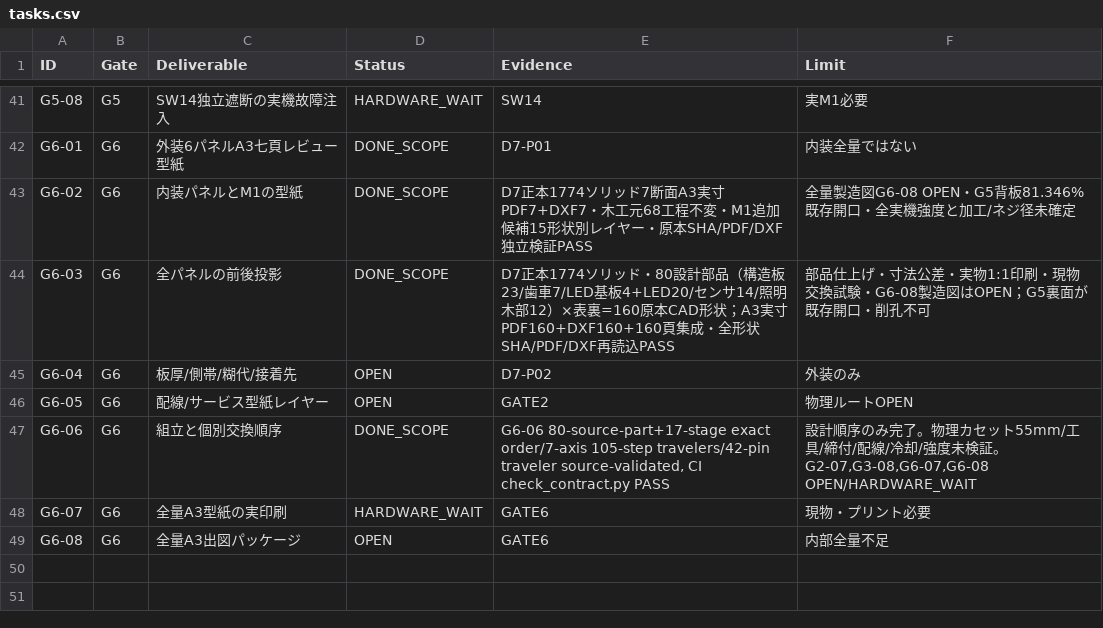
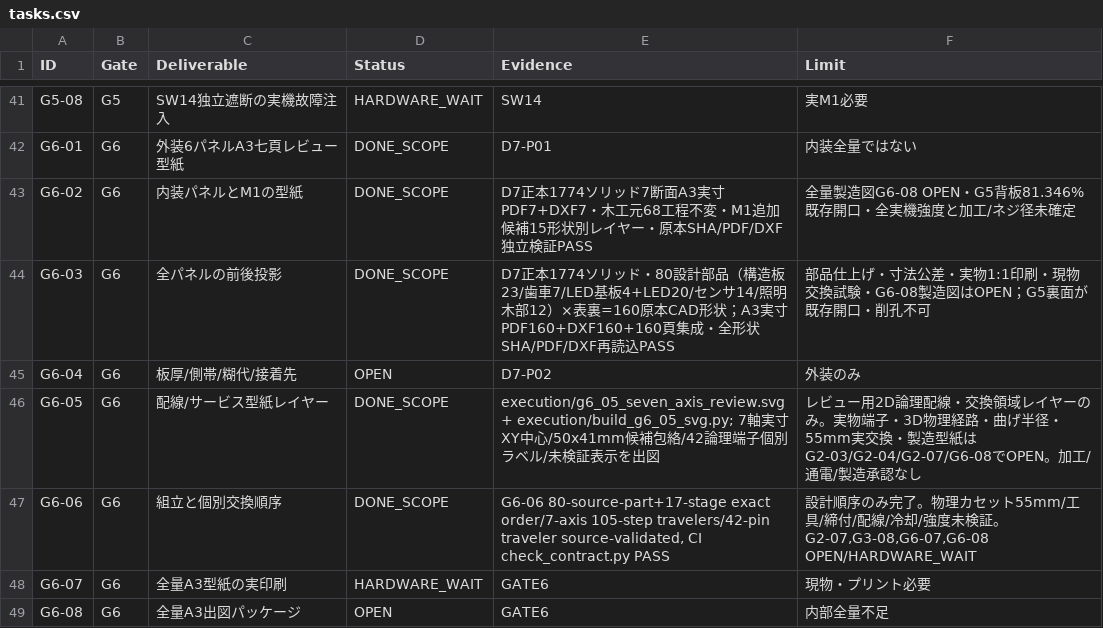
Before and after one commit to motomasa-honda/DialCanvas-SAS, a CSV file: execution/tasks.csv, drawn as a sheet; only a part is shown, gaps mark what is left out.

Commit message:
Close G6-05 review-only 2D wiring/service overlay milestone (21/48; physical routing HOLD)

```diff
--- a/execution/tasks.csv
+++ b/execution/tasks.csv
@@ -45,3 +45,3 @@ ID,Gate,Deliverable,Status,Evidence,Limit
 "G6-04","G6","板厚/側帯/糊代/接着先","OPEN","D7-P02","外装のみ"
-"G6-05","G6","配線/サービス型紙レイヤー","OPEN","GATE2","物理ルートOPEN"
+"G6-05","G6","配線/サービス型紙レイヤー","DONE_SCOPE","execution/g6_05_seven_axis_review.svg + execution/build_g6_05_svg.py; 7軸実寸XY中心/50x41mm候補包絡/42論理端子個別ラベル/未検証表示を出図","レビュー用2D論理配線・交換領域レイヤーのみ。実物端子・3D物理経路・曲げ半径・55mm実交換・製造型紙はG2-03/G2-04/G2-07/G6-08でOPEN。加工/通電/製造承認なし"
 "G6-06","G6","組立と個別交換順序","DONE_SCOPE","G6-06 80-source-part+17-stage exact order/7-axis 105-step travelers/42-pin traveler source-validated, CI check_contract.py PASS","設計順序のみ完了。物理カセット55mm/工具/締付/配線/冷却/強度未検証。G2-07,G3-08,G6-07,G6-08 OPEN/HARDWARE_WAIT"
```
